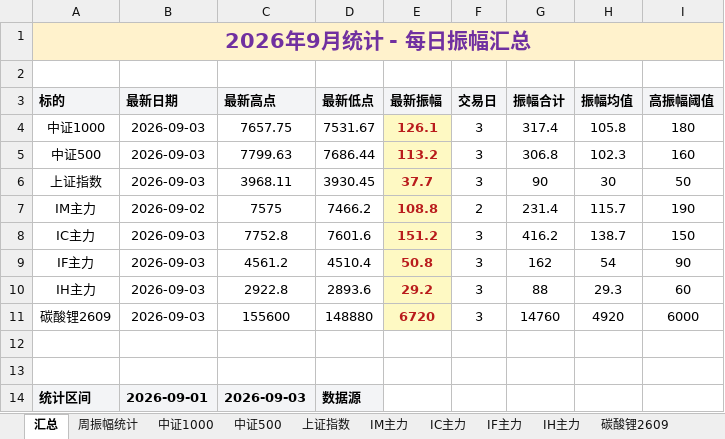
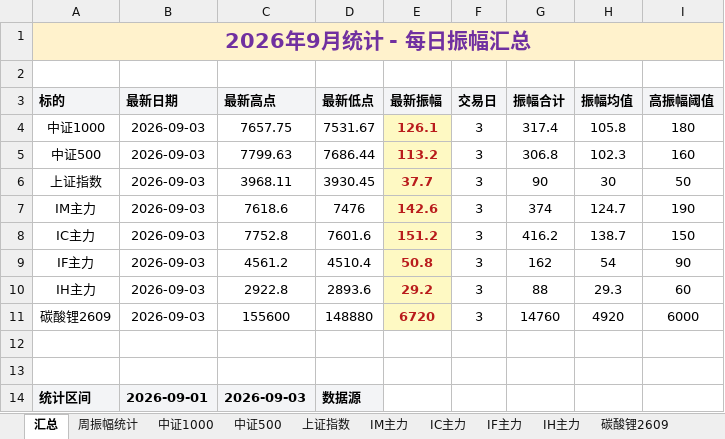
Before and after one commit to iputao-design/futures-amplitude-web, an Excel workbook: 每日振幅统计.xlsx, sheet 汇总, drawn as a sheet; only a part is shown; values as stored, in another font and other column widths than the file's, no borders; removed rows and columns are numbered as before the commit, all else as after; the diff names each change by its address in the sheet, - before the commit and + after, or states it on an @@ line.

```diff
--- a/每日振幅统计.xlsx (sheet 汇总)
+++ b/每日振幅统计.xlsx (sheet 汇总)
-row 7: IM主力 | 2026-09-02 | 7575 | 7466.2 | 108.8 | 2 | 231.4 | 115.7 | 190
+row 7: IM主力 | 2026-09-03 | 7618.6 | 7476 | 142.6 | 3 | 374 | 124.7 | 190
```
Also changed, not shown: sheet IM主力, sheet 周振幅统计, 每日振幅统计_2026.xlsx, 5 other files.
